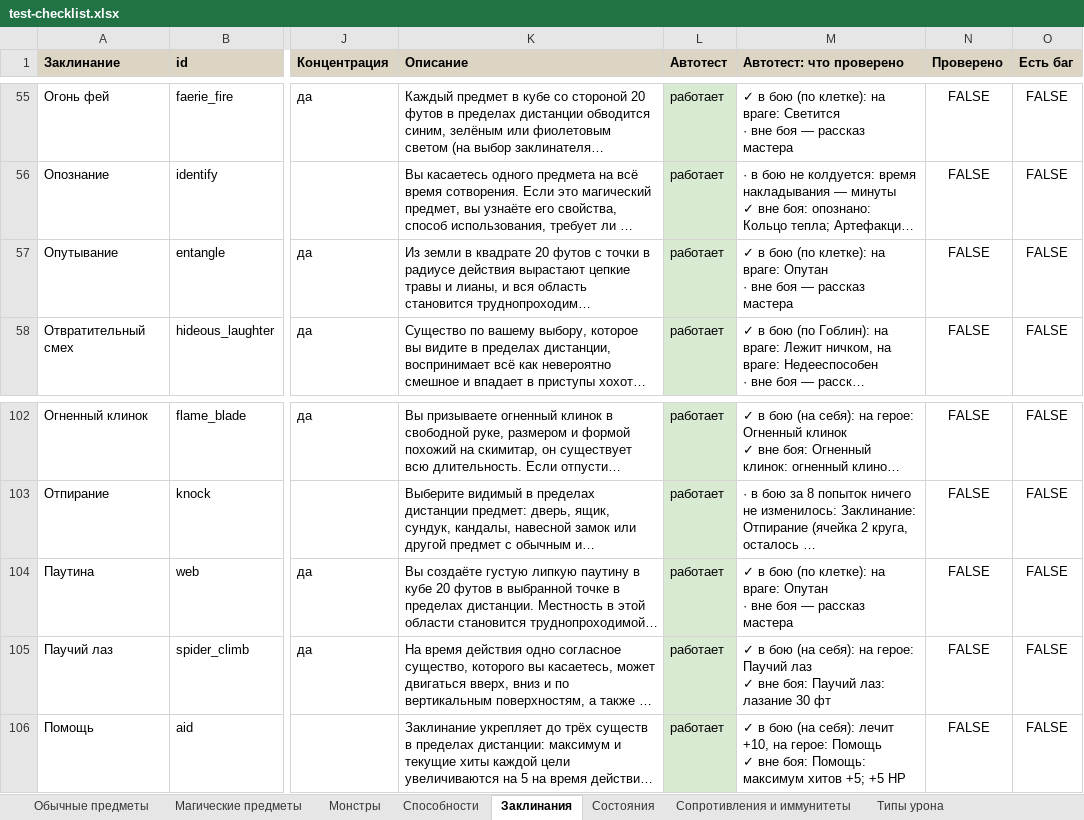
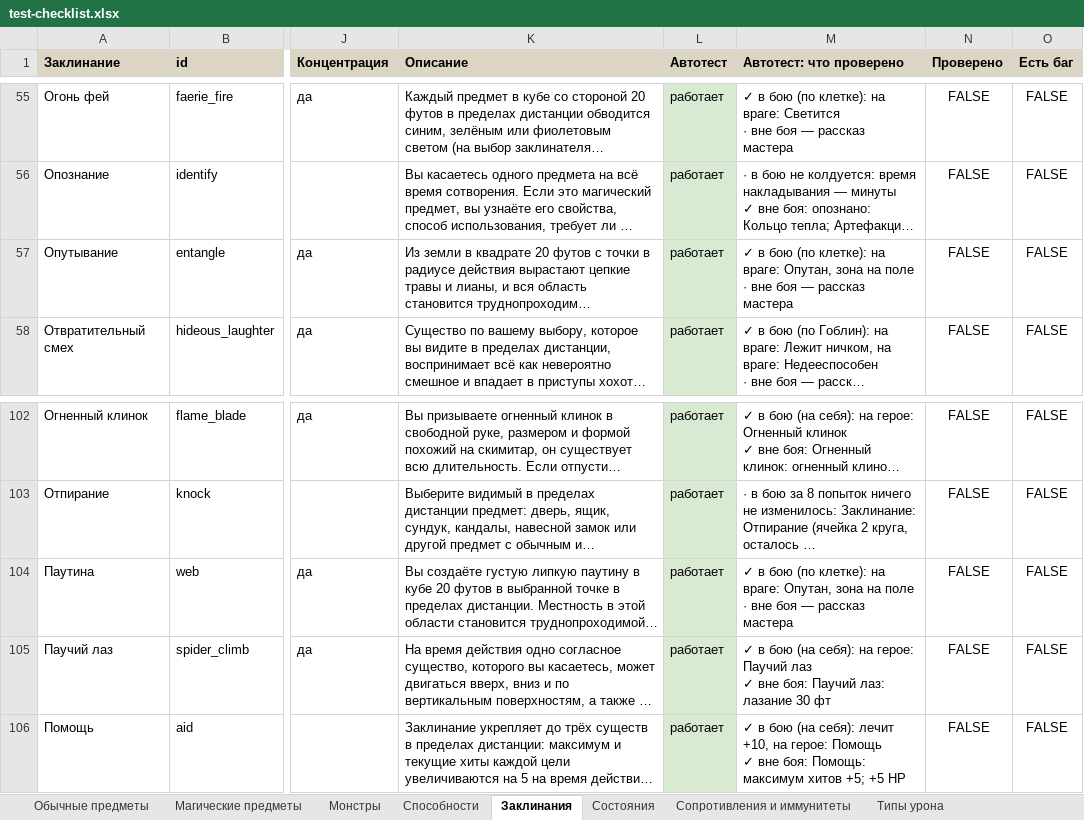
Before and after one commit to rapotekhin/dnd_llm, an Excel workbook: docs/checklist/test-checklist.xlsx, sheet Заклинания, drawn as a sheet; only a part is shown, gaps mark what is left out; long unchanged cells end in …; values as stored, in another font and other column widths than the file's, no borders; conditional formats not drawn; ↵ is a line break in a cell; the diff names each change by its address in the sheet, - before the commit and + after, or states it on an @@ line.

```diff
--- a/docs/checklist/test-checklist.xlsx (sheet Заклинания)
+++ b/docs/checklist/test-checklist.xlsx (sheet Заклинания)
-M57 (Автотест: что проверено): …на враге: Опутан ↵ · вне…
+M57 (Автотест: что проверено): …на враге: Опутан, зона на поле ↵ · вне…
-M104 (Автотест: что проверено): …на враге: Опутан ↵ · вне…
+M104 (Автотест: что проверено): …на враге: Опутан, зона на поле ↵ · вне…
```
Also changed, not shown: sheet Монстры, 24 other files.
